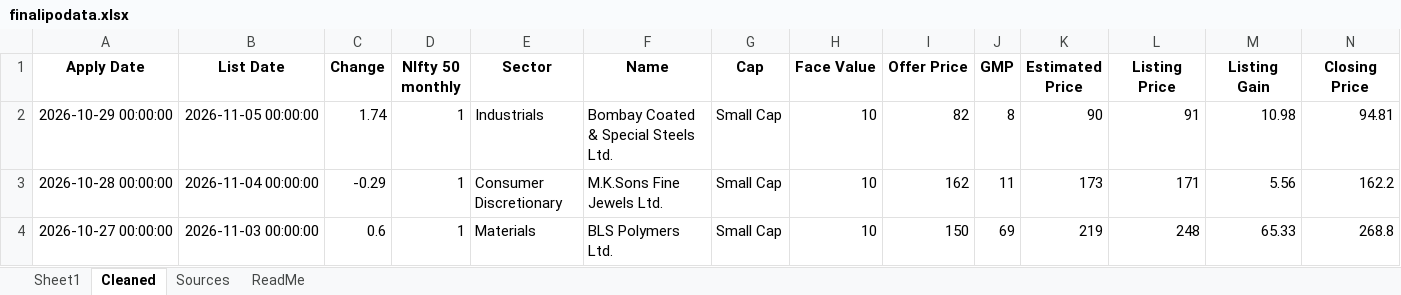
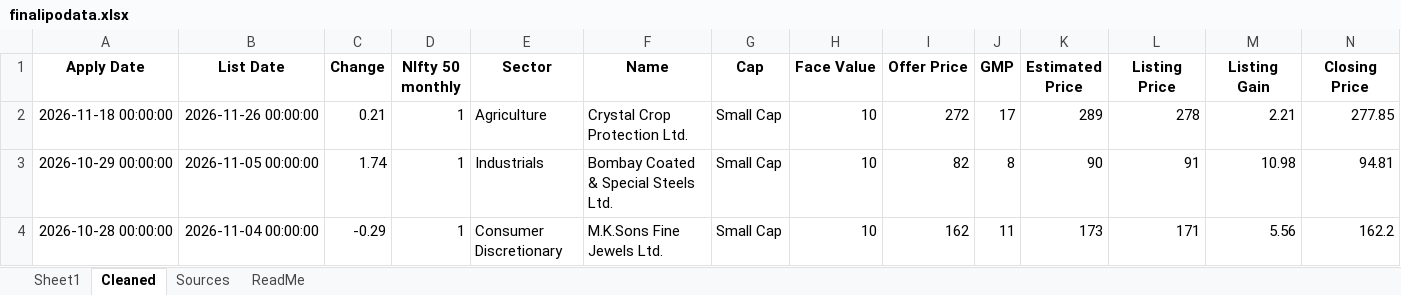
Before and after one commit to rohanbeingsocial/ipo-radar, an Excel workbook: ipodata/finalipodata.xlsx, sheet Cleaned, drawn as a sheet; only a part is shown; the shorter side is filled out with more unchanged rows; values as stored, in another font and other column widths than the file's, no borders; rows hold the shown columns only; the diff names each change by its address in the sheet, - before the commit and + after, or states it on an @@ line.

```diff
--- a/ipodata/finalipodata.xlsx (sheet Cleaned)
+++ b/ipodata/finalipodata.xlsx (sheet Cleaned)
+row 2: 2026-11-18 00:00:00 | 2026-11-26 00:00:00 | 0.21 | 1 | Agriculture | Crystal Crop Protection Ltd. | Small Cap | 10 | 272 | 17 | 289 | 278 | 2.21 | 277.85
```
Also changed, not shown: sheet Sheet1, sheet Sources, ipodata/finalipodata_expanded_20yr.xlsx, 13 other files.
